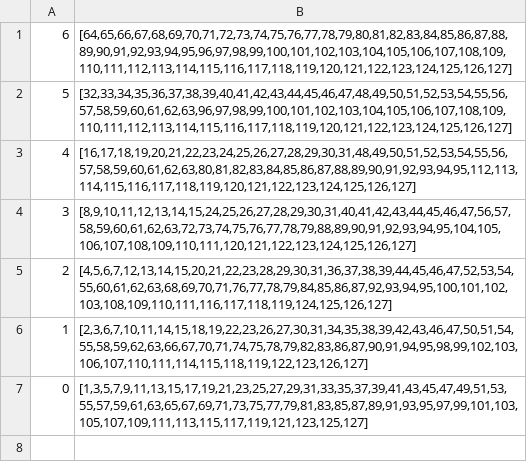
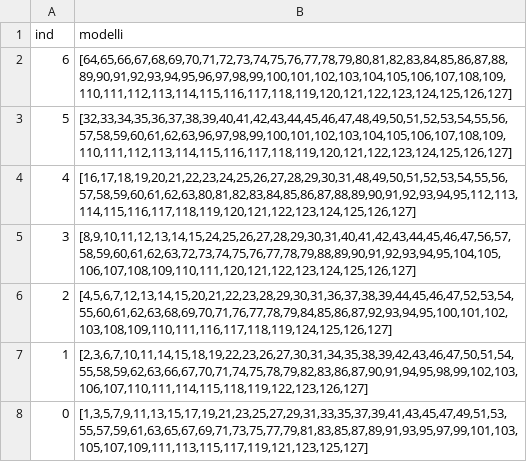
Before and after one commit to Michele997/SSIP, a CSV file: mod7.csv, drawn as a sheet.

Commit message:
Update mod7.csv

```diff
--- a/mod7.csv
+++ b/mod7.csv
@@ -1 +1,2 @@
+ind,modelli
 6,"[64,65,66,67,68,69,70,71,72,73,74,75,76,77,78,79,80,81,82,83,84,85,86,87,88,89,90,91,92,93,94,95,96,97,98,99,100,101,102,103,104,105,106,107,108,109,110,111,112,113,114,115,116,117,118,119,120,121,122,123,124,125,126,127]"
```
